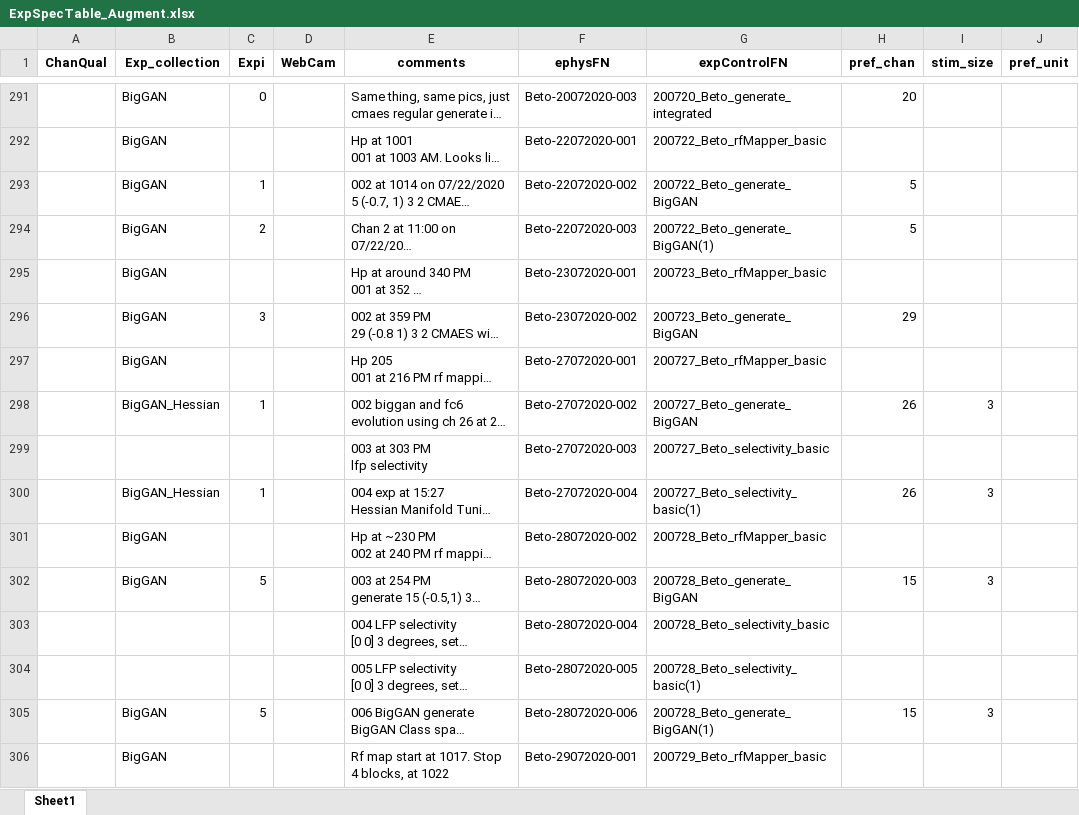
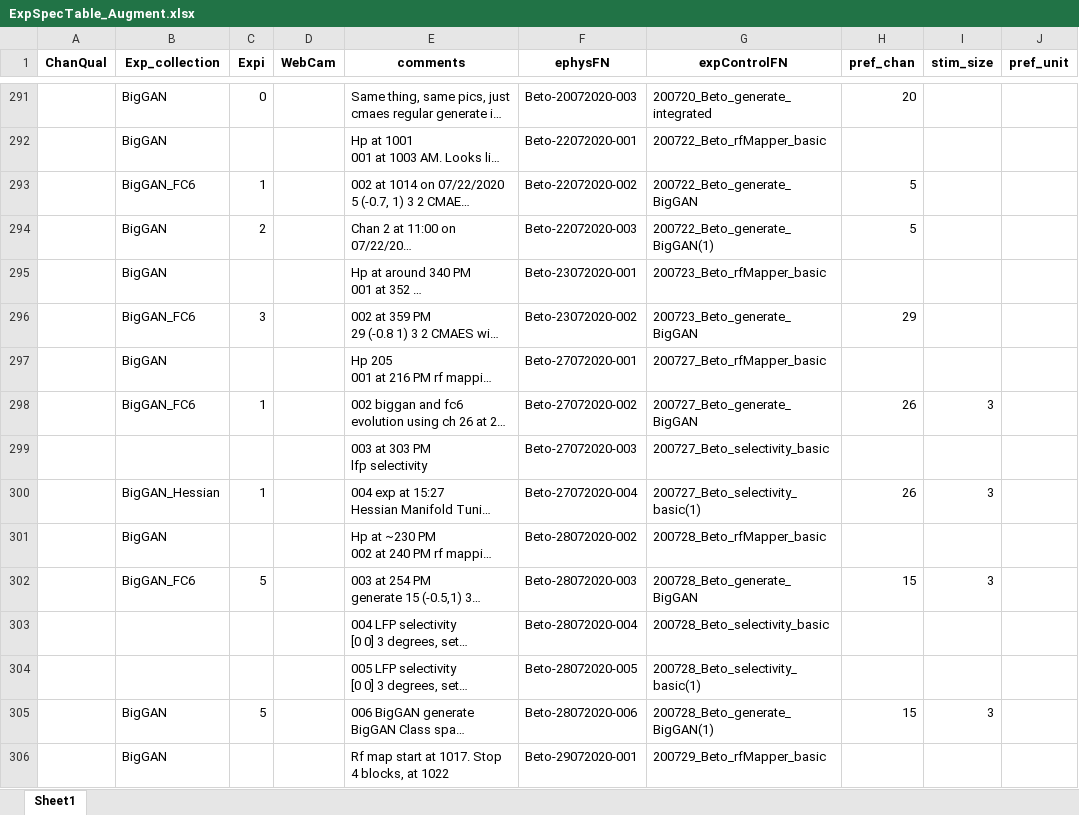
Before and after one commit to Animadversio/Monkey_Visual_Experiment_Data_Processing, an Excel workbook: ExpSpecTable_Augment.xlsx, sheet Sheet1, drawn as a sheet; only a part is shown, gaps mark what is left out; long unchanged cells end in …; values as stored, in another font and other column widths than the file's, no borders; the diff covers the shown part only; the diff names each change by its address in the sheet, - before the commit and + after, or states it on an @@ line.

```diff
--- a/ExpSpecTable_Augment.xlsx (sheet Sheet1)
+++ b/ExpSpecTable_Augment.xlsx (sheet Sheet1)
-B293 (Exp_collection): BigGAN
+B293 (Exp_collection): BigGAN_FC6
-B296 (Exp_collection): BigGAN
+B296 (Exp_collection): BigGAN_FC6
-B298 (Exp_collection): BigGAN_Hessian
+B298 (Exp_collection): BigGAN_FC6
-B302 (Exp_collection): BigGAN
+B302 (Exp_collection): BigGAN_FC6
```
Also changed, not shown: 13 edited cells elsewhere in this sheet, Exp_Record_Alfa.xlsx, 3 other files.
